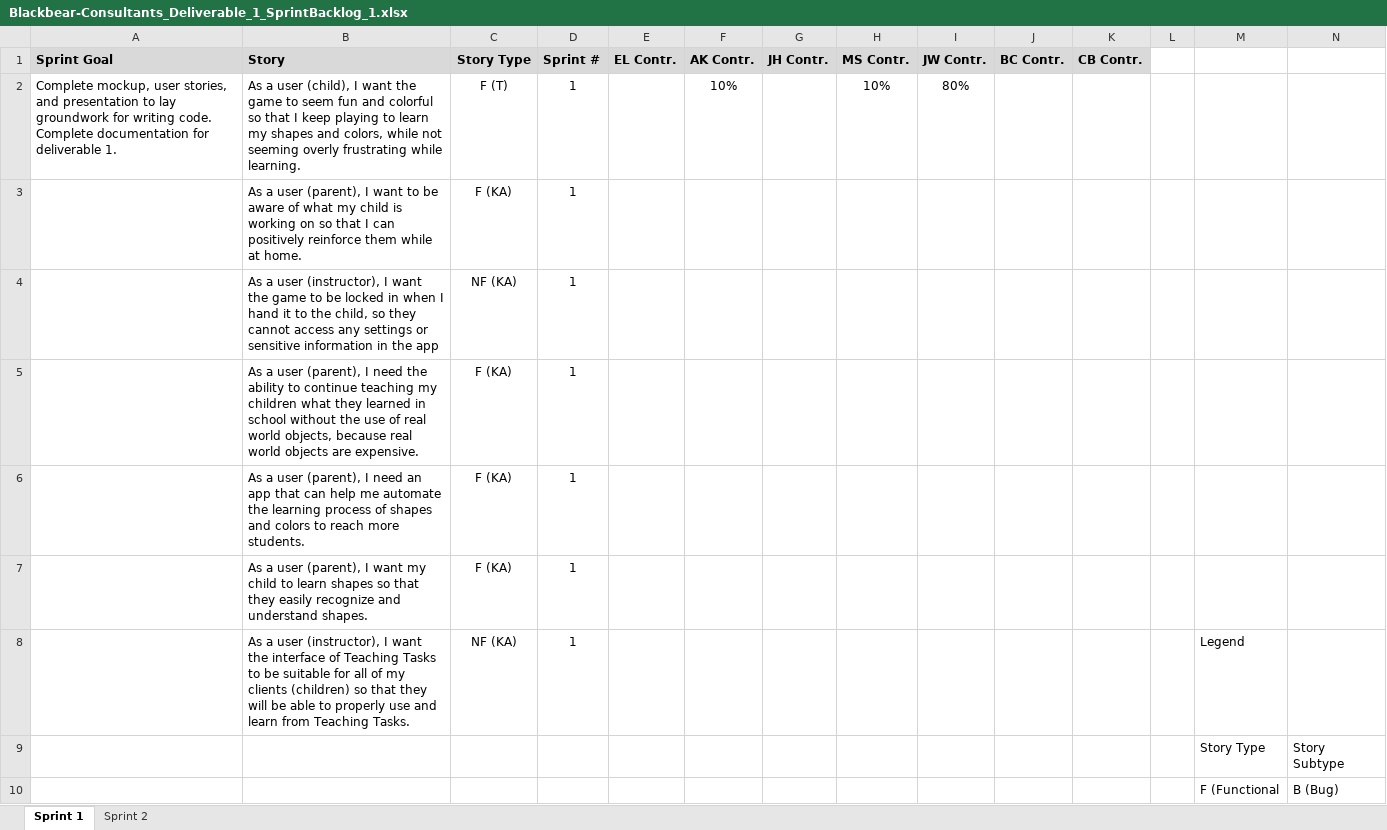
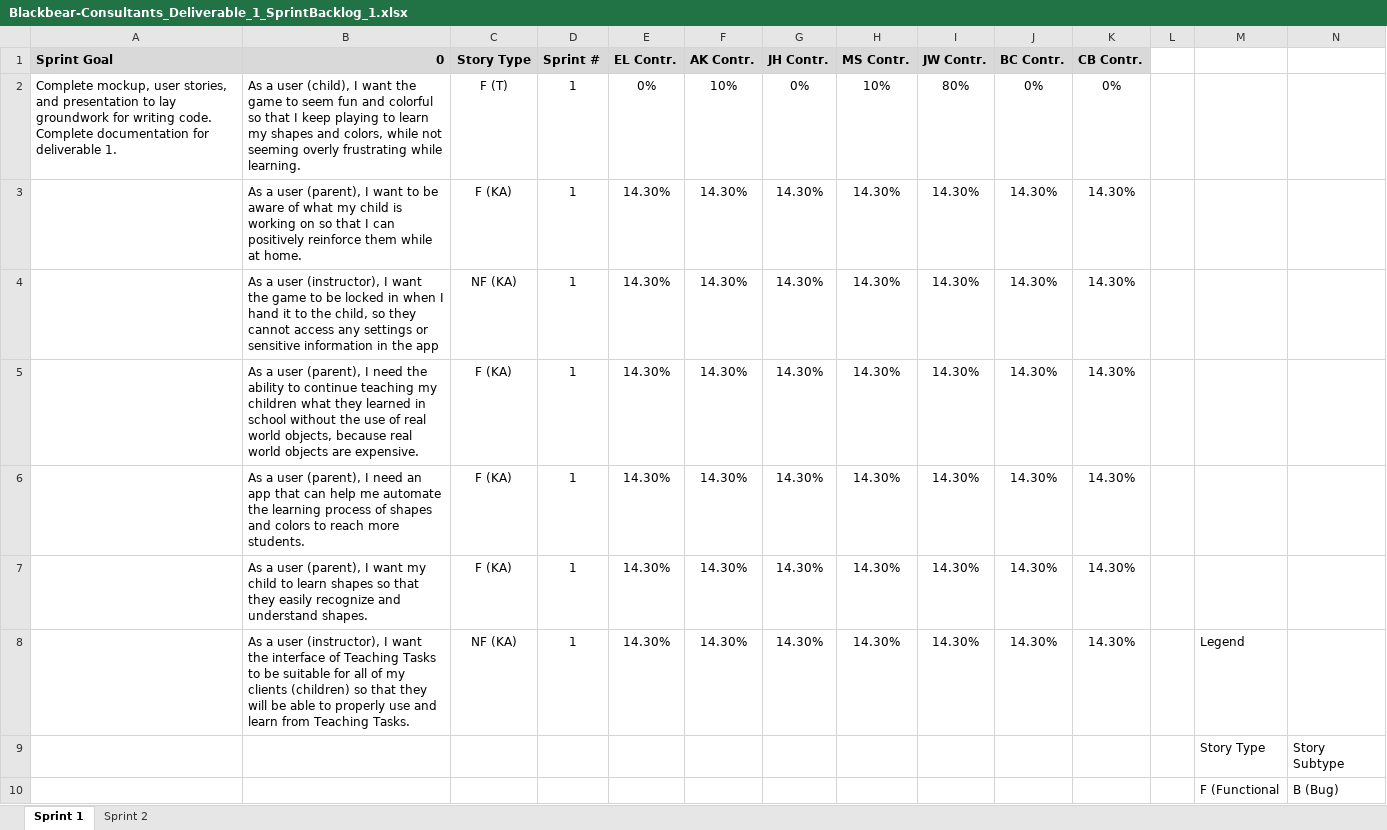
Before and after one commit to sborax/Blackbear-Consultants, an Excel workbook: Blackbear-Consultants_Deliverable_1_SprintBacklog_1.xlsx, sheet Sprint 1, drawn as a sheet; only a part is shown; values as stored, in another font and other column widths than the file's, no borders; removed rows and columns are numbered as before the commit, all else as after; the diff names each change by its address in the sheet, - before the commit and + after, or states it on an @@ line.

Commit message:
Sprint backlog completed - still need to update contribution percentages

```diff
--- a/Blackbear-Consultants_Deliverable_1_SprintBacklog_1.xlsx (sheet Sprint 1)
+++ b/Blackbear-Consultants_Deliverable_1_SprintBacklog_1.xlsx (sheet Sprint 1)
-B1: Story
+B1: 0
-E2 (EL Contr.): (empty)
+E2 (EL Contr.): 0%
-G2 (JH Contr.): (empty)
+G2 (JH Contr.): 0%
-J2 (BC Contr.): (empty)
+J2 (BC Contr.): 0%
-K2 (CB Contr.): (empty)
+K2 (CB Contr.): 0%
-row 3:  | As a user (parent), I want to be aware of what my child is working on so that I can positively reinforce them while at home. | F (KA) | 1
-row 4:  | As a user (instructor), I want the game to be locked in when I hand it to the child, so they cannot access any settings or sensitive information in the app | NF (KA) | 1
-row 5:  | As a user (parent), I need the ability to continue teaching my children what they learned in school without the use of real world objects, because real world objects are expensive. | F (KA) | 1
-row 6:  | As a user (parent), I need an app that can help me automate the learning process of shapes and colors to reach more students. | F (KA) | 1
-row 7:  | As a user (parent), I want my child to learn shapes so that they easily recognize and understand shapes. | F (KA) | 1
-row 8:  | As a user (instructor), I want the interface of Teaching Tasks to be suitable for all of my clients (children) so that they will be able to properly use and learn from Teaching Tasks. | NF (KA) | 1 |  |  |  |  |  |  |  |  | Legend
+row 3:  | As a user (parent), I want to be aware of what my child is working on so that I can positively reinforce them while at home. | F (KA) | 1 | 14.30% | 14.30% | 14.30% | 14.30% | 14.30% | 14.30% | 14.30%
+row 4:  | As a user (instructor), I want the game to be locked in when I hand it to the child, so they cannot access any settings or sensitive information in the app | NF (KA) | 1 | 14.30% | 14.30% | 14.30% | 14.30% | 14.30% | 14.30% | 14.30%
+row 5:  | As a user (parent), I need the ability to continue teaching my children what they learned in school without the use of real world objects, because real world objects are expensive. | F (KA) | 1 | 14.30% | 14.30% | 14.30% | 14.30% | 14.30% | 14.30% | 14.30%
+row 6:  | As a user (parent), I need an app that can help me automate the learning process of shapes and colors to reach more students. | F (KA) | 1 | 14.30% | 14.30% | 14.30% | 14.30% | 14.30% | 14.30% | 14.30%
+row 7:  | As a user (parent), I want my child to learn shapes so that they easily recognize and understand shapes. | F (KA) | 1 | 14.30% | 14.30% | 14.30% | 14.30% | 14.30% | 14.30% | 14.30%
+row 8:  | As a user (instructor), I want the interface of Teaching Tasks to be suitable for all of my clients (children) so that they will be able to properly use and learn from Teaching Tasks. | NF (KA) | 1 | 14.30% | 14.30% | 14.30% | 14.30% | 14.30% | 14.30% | 14.30% |  | Legend
```
